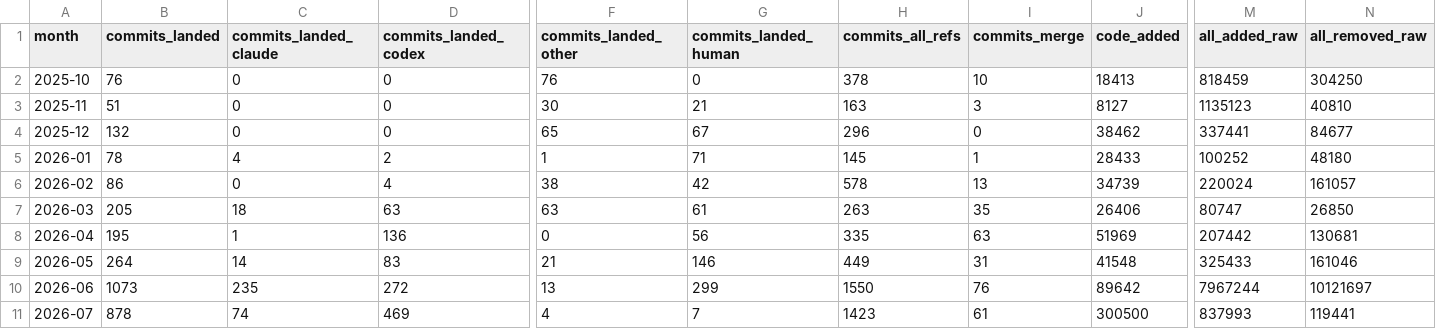
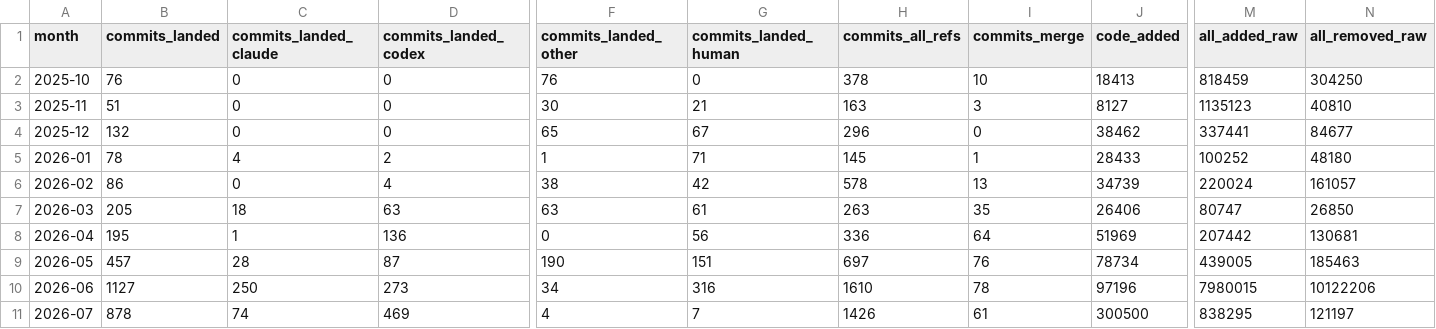
Before and after one commit to chimera-defi/chimericlabs-llc, a CSV file: research/token-usage/monthly.csv, drawn as a sheet; only a part is shown, gaps mark what is left out; the diff covers the shown part only; the diff names each change by its address in the sheet, - before the commit and + after, or states it on an @@ line.

```diff
--- a/research/token-usage/monthly.csv
+++ b/research/token-usage/monthly.csv
-H8 (commits_all_refs): 335
+H8 (commits_all_refs): 336
-I8 (commits_merge): 63
+I8 (commits_merge): 64
-B9 (commits_landed): 264
+B9 (commits_landed): 457
-C9 (commits_landed_claude): 14
+C9 (commits_landed_claude): 28
-D9 (commits_landed_codex): 83
+D9 (commits_landed_codex): 87
-F9 (commits_landed_other): 21
+F9 (commits_landed_other): 190
-G9 (commits_landed_human): 146
+G9 (commits_landed_human): 151
-H9 (commits_all_refs): 449
+H9 (commits_all_refs): 697
-I9 (commits_merge): 31
+I9 (commits_merge): 76
-J9 (code_added): 41548
+J9 (code_added): 78734
-M9 (all_added_raw): 325433
+M9 (all_added_raw): 439005
-N9 (all_removed_raw): 161046
+N9 (all_removed_raw): 185463
-B10 (commits_landed): 1073
+B10 (commits_landed): 1127
-C10 (commits_landed_claude): 235
+C10 (commits_landed_claude): 250
-D10 (commits_landed_codex): 272
+D10 (commits_landed_codex): 273
-F10 (commits_landed_other): 13
+F10 (commits_landed_other): 34
-G10 (commits_landed_human): 299
+G10 (commits_landed_human): 316
-H10 (commits_all_refs): 1550
+H10 (commits_all_refs): 1610
-I10 (commits_merge): 76
+I10 (commits_merge): 78
-J10 (code_added): 89642
+J10 (code_added): 97196
-M10 (all_added_raw): 7967244
+M10 (all_added_raw): 7980015
-N10 (all_removed_raw): 10121697
+N10 (all_removed_raw): 10122206
-H11 (commits_all_refs): 1423
+H11 (commits_all_refs): 1426
-M11 (all_added_raw): 837993
+M11 (all_added_raw): 838295
-N11 (all_removed_raw): 119441
+N11 (all_removed_raw): 121197
```
Also changed, not shown: 42 edited cells elsewhere in this file, research/token-usage/daily.csv, research/token-usage/weekly_limit.csv, 12 other files.
